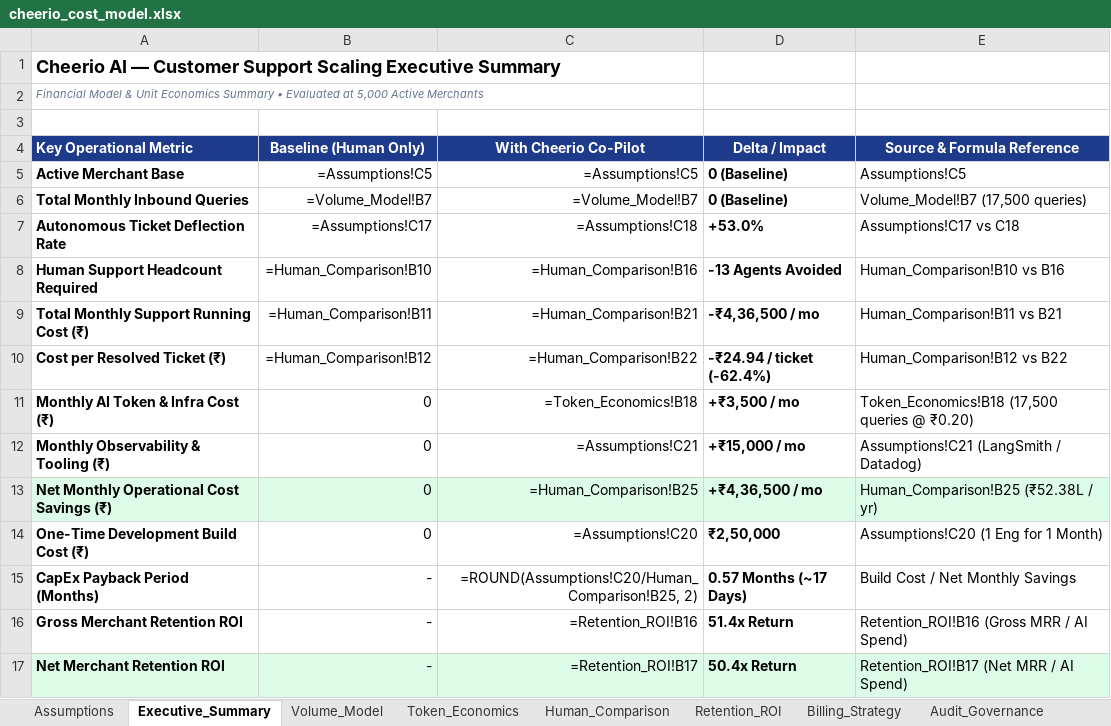
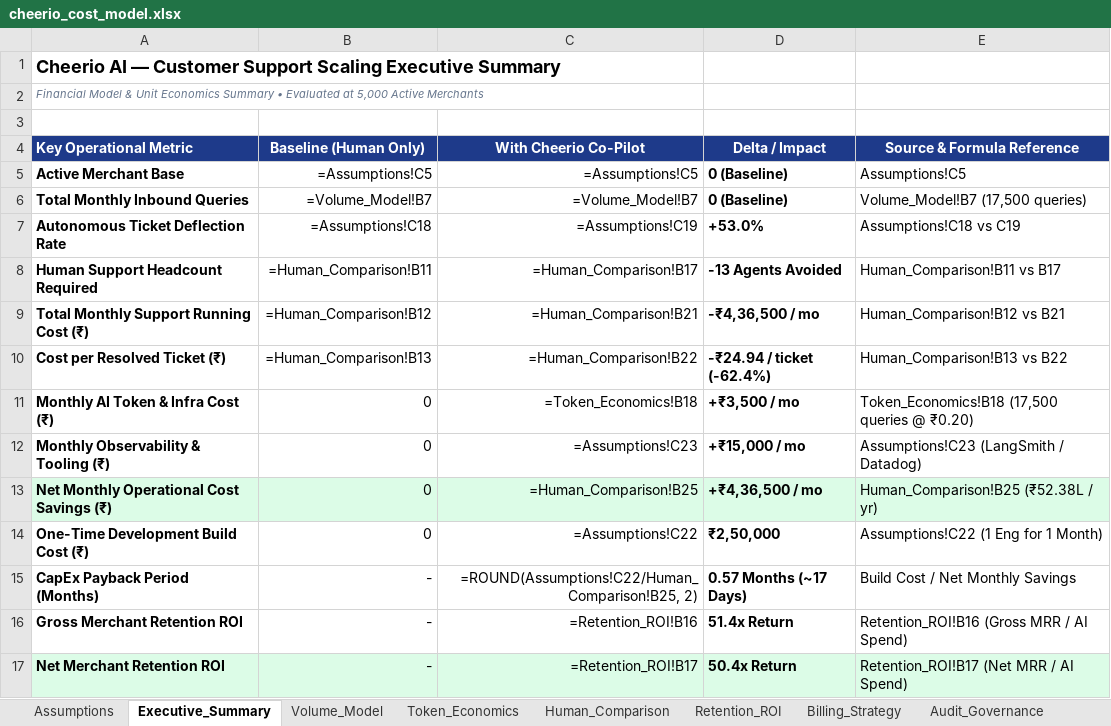
Before and after one commit to Saksham-Gupta-GH/Saksham-Gupta-GH.github.io, an Excel workbook: cheerio/assignment/cheerio_cost_model.xlsx, sheet Executive_Summary, drawn as a sheet; values as stored, in another font and other column widths than the file's, no borders; formulas without a stored value are shown as written; the diff names each change by its address in the sheet, - before the commit and + after, or states it on an @@ line.

Commit message:
Fix all model formulas, eliminate PDF clipping across all 4 pages, add candidate voice placeholders, and remove invented provenance

```diff
--- a/cheerio/assignment/cheerio_cost_model.xlsx (sheet Executive_Summary)
+++ b/cheerio/assignment/cheerio_cost_model.xlsx (sheet Executive_Summary)
-B7 (Baseline (Human Only)): =Assumptions!C17
+B7 (Baseline (Human Only)): =Assumptions!C18
-C7 (With Cheerio Co-Pilot): =Assumptions!C18
+C7 (With Cheerio Co-Pilot): =Assumptions!C19
-E7 (Source & Formula Reference): Assumptions!C17 vs C18
+E7 (Source & Formula Reference): Assumptions!C18 vs C19
-B8 (Baseline (Human Only)): =Human_Comparison!B10
+B8 (Baseline (Human Only)): =Human_Comparison!B11
-C8 (With Cheerio Co-Pilot): =Human_Comparison!B16
+C8 (With Cheerio Co-Pilot): =Human_Comparison!B17
-E8 (Source & Formula Reference): Human_Comparison!B10 vs B16
+E8 (Source & Formula Reference): Human_Comparison!B11 vs B17
-B9 (Baseline (Human Only)): =Human_Comparison!B11
+B9 (Baseline (Human Only)): =Human_Comparison!B12
-E9 (Source & Formula Reference): Human_Comparison!B11 vs B21
+E9 (Source & Formula Reference): Human_Comparison!B12 vs B21
-B10 (Baseline (Human Only)): =Human_Comparison!B12
+B10 (Baseline (Human Only)): =Human_Comparison!B13
-E10 (Source & Formula Reference): Human_Comparison!B12 vs B22
+E10 (Source & Formula Reference): Human_Comparison!B13 vs B22
-C12 (With Cheerio Co-Pilot): =Assumptions!C21
+C12 (With Cheerio Co-Pilot): =Assumptions!C23
-E12 (Source & Formula Reference): Assumptions!C21 (LangSmith / Datadog)
+E12 (Source & Formula Reference): Assumptions!C23 (LangSmith / Datadog)
-C14 (With Cheerio Co-Pilot): =Assumptions!C20
+C14 (With Cheerio Co-Pilot): =Assumptions!C22
-E14 (Source & Formula Reference): Assumptions!C20 (1 Eng for 1 Month)
+E14 (Source & Formula Reference): Assumptions!C22 (1 Eng for 1 Month)
-C15 (With Cheerio Co-Pilot): =ROUND(Assumptions!C20/Human_Comparison!B25, 2)
+C15 (With Cheerio Co-Pilot): =ROUND(Assumptions!C22/Human_Comparison!B25, 2)
```
Also changed, not shown: sheet Billing_Strategy, sheet Human_Comparison, sheet Assumptions, sheet Token_Economics, sheet Retention_ROI, sheet Volume_Model, 1 more sheet, 5 other files.
